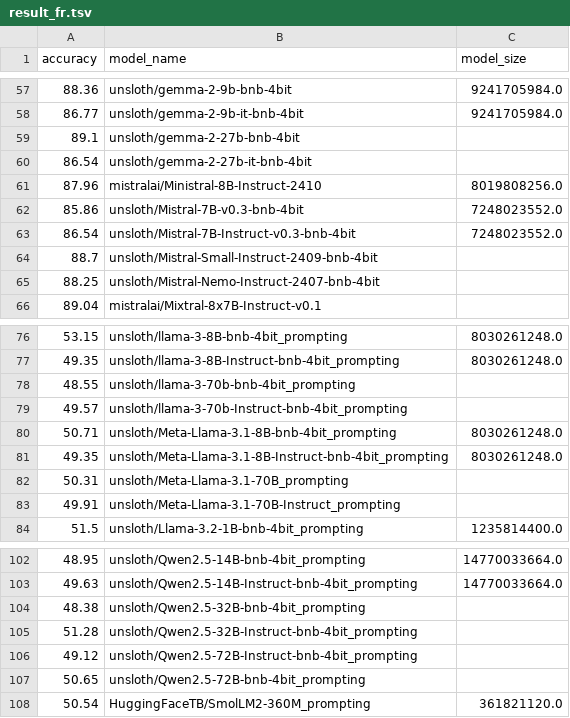
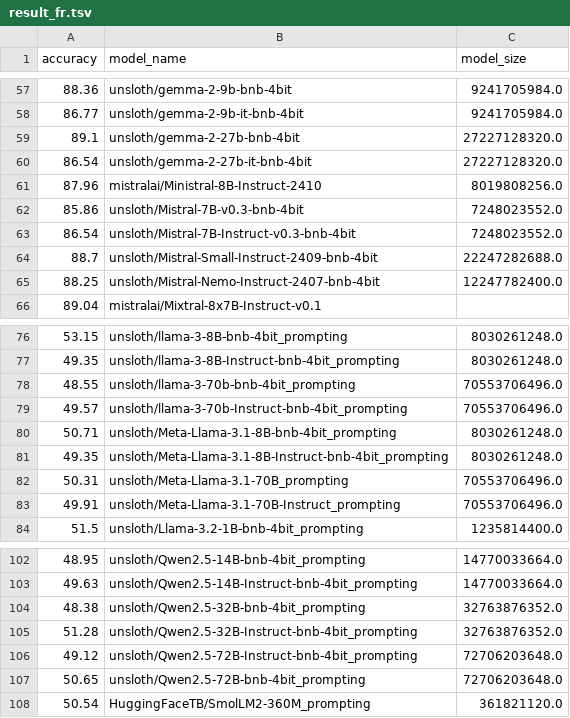
Before and after one commit to davebulaval/QFrBLiMP, a TSV file: results/result_fr.tsv, drawn as a sheet; only a part is shown, gaps mark what is left out; the diff covers the shown part only.

```diff
--- a/results/result_fr.tsv
+++ b/results/result_fr.tsv
@@ -58,4 +58,4 @@ accuracy	model_name	model_size
 86.77	unsloth/gemma-2-9b-it-bnb-4bit	9241705984.0
-89.1	unsloth/gemma-2-27b-bnb-4bit	
-86.54	unsloth/gemma-2-27b-it-bnb-4bit	
+89.1	unsloth/gemma-2-27b-bnb-4bit	27227128320.0
+86.54	unsloth/gemma-2-27b-it-bnb-4bit	27227128320.0
 87.96	mistralai/Ministral-8B-Instruct-2410	8019808256.0
@@ -63,4 +63,4 @@ accuracy	model_name	model_size
 86.54	unsloth/Mistral-7B-Instruct-v0.3-bnb-4bit	7248023552.0
-88.7	unsloth/Mistral-Small-Instruct-2409-bnb-4bit	
-88.25	unsloth/Mistral-Nemo-Instruct-2407-bnb-4bit	
+88.7	unsloth/Mistral-Small-Instruct-2409-bnb-4bit	22247282688.0
+88.25	unsloth/Mistral-Nemo-Instruct-2407-bnb-4bit	12247782400.0
 89.04	mistralai/Mixtral-8x7B-Instruct-v0.1	
@@ -77,8 +77,8 @@ accuracy	model_name	model_size
 49.35	unsloth/llama-3-8B-Instruct-bnb-4bit_prompting	8030261248.0
-48.55	unsloth/llama-3-70b-bnb-4bit_prompting	
-49.57	unsloth/llama-3-70b-Instruct-bnb-4bit_prompting	
+48.55	unsloth/llama-3-70b-bnb-4bit_prompting	70553706496.0
+49.57	unsloth/llama-3-70b-Instruct-bnb-4bit_prompting	70553706496.0
 50.71	unsloth/Meta-Llama-3.1-8B-bnb-4bit_prompting	8030261248.0
 49.35	unsloth/Meta-Llama-3.1-8B-Instruct-bnb-4bit_prompting	8030261248.0
-50.31	unsloth/Meta-Llama-3.1-70B_prompting	
-49.91	unsloth/Meta-Llama-3.1-70B-Instruct_prompting	
+50.31	unsloth/Meta-Llama-3.1-70B_prompting	70553706496.0
+49.91	unsloth/Meta-Llama-3.1-70B-Instruct_prompting	70553706496.0
 51.5	unsloth/Llama-3.2-1B-bnb-4bit_prompting	1235814400.0
@@ -103,6 +103,6 @@ accuracy	model_name	model_size
 49.63	unsloth/Qwen2.5-14B-Instruct-bnb-4bit_prompting	14770033664.0
-48.38	unsloth/Qwen2.5-32B-bnb-4bit_prompting	
-51.28	unsloth/Qwen2.5-32B-Instruct-bnb-4bit_prompting	
-49.12	unsloth/Qwen2.5-72B-Instruct-bnb-4bit_prompting	
-50.65	unsloth/Qwen2.5-72B-bnb-4bit_prompting	
+48.38	unsloth/Qwen2.5-32B-bnb-4bit_prompting	32763876352.0
+51.28	unsloth/Qwen2.5-32B-Instruct-bnb-4bit_prompting	32763876352.0
+49.12	unsloth/Qwen2.5-72B-Instruct-bnb-4bit_prompting	72706203648.0
+50.65	unsloth/Qwen2.5-72B-bnb-4bit_prompting	72706203648.0
 50.54	HuggingFaceTB/SmolLM2-360M_prompting	361821120.0
```
Also changed, not shown: 19 edited cells elsewhere in this file, 7 other files.
